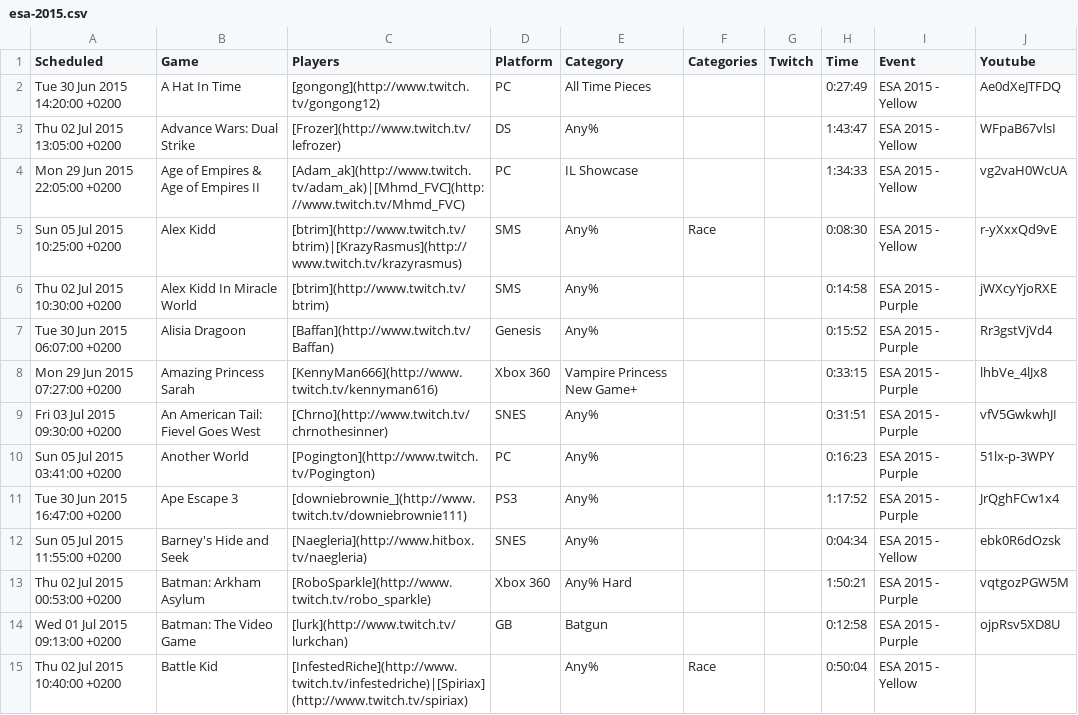
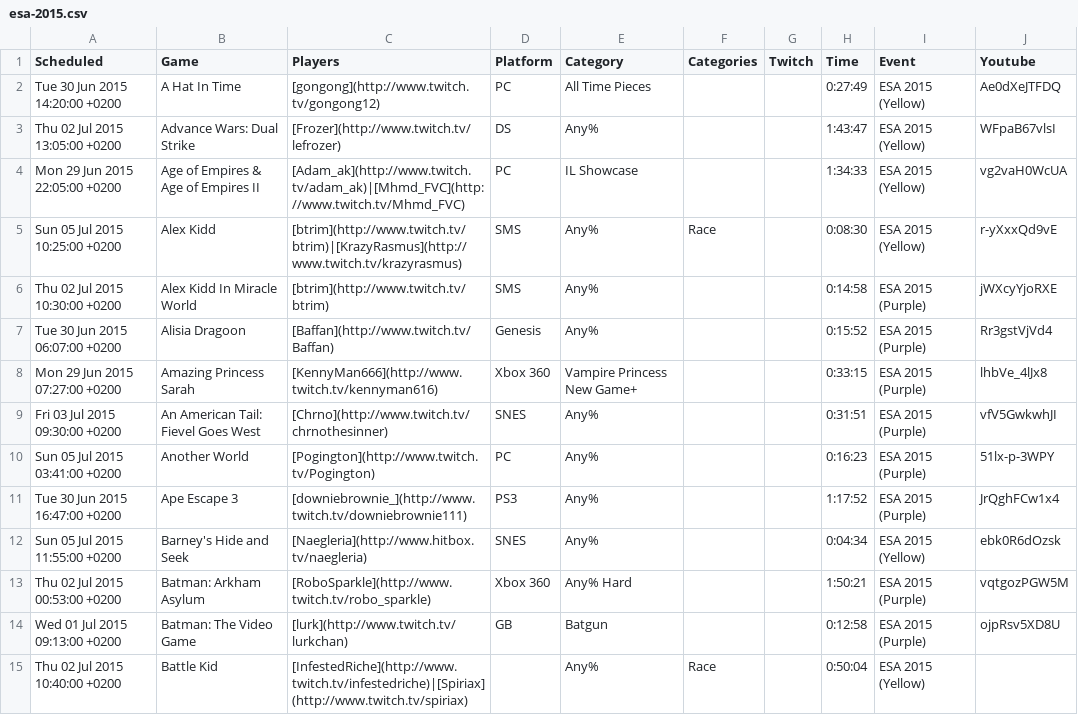
Before and after one commit to TheShrug/esavods, a CSV file: storage/app/csv/esa-2015.csv, drawn as a sheet; only a part is shown; the diff covers the shown part only.

```diff
--- a/storage/app/csv/esa-2015.csv
+++ b/storage/app/csv/esa-2015.csv
@@ -1,15 +1,15 @@
 Scheduled;Game;Players;Platform;Category;Categories;Twitch;Time;Event;Youtube
-Tue 30 Jun 2015 14:20:00 +0200;A Hat In Time;[gongong](http://www.twitch.tv/gongong12);PC;All Time Pieces;;;0:27:49;ESA 2015 - Yellow;Ae0dXeJTFDQ
-Thu 02 Jul 2015 13:05:00 +0200;Advance Wars: Dual Strike;[Frozer](http://www.twitch.tv/lefrozer);DS;Any%;;;1:43:47;ESA 2015 - Yellow;WFpaB67vlsI
-Mon 29 Jun 2015 22:05:00 +0200;Age of Empires & Age of Empires II;[Adam_ak](http://www.twitch.tv/adam_ak)|[Mhmd_FVC](http://www.twitch.tv/Mhmd_FVC);PC;IL Showcase;;;1:34:33;ESA 2015 - Yellow;vg2vaH0WcUA
-Sun 05 Jul 2015 10:25:00 +0200;Alex Kidd;[btrim](http://www.twitch.tv/btrim)|[KrazyRasmus](http://www.twitch.tv/krazyrasmus);SMS;Any%;Race;;0:08:30;ESA 2015 - Yellow;r-yXxxQd9vE
-Thu 02 Jul 2015 10:30:00 +0200;Alex Kidd In Miracle World;[btrim](http://www.twitch.tv/btrim);SMS;Any%;;;0:14:58;ESA 2015 - Purple;jWXcyYjoRXE
-Tue 30 Jun 2015 06:07:00 +0200;Alisia Dragoon;[Baffan](http://www.twitch.tv/Baffan);Genesis;Any%;;;0:15:52;ESA 2015 - Purple;Rr3gstVjVd4
-Mon 29 Jun 2015 07:27:00 +0200;Amazing Princess Sarah;[KennyMan666](http://www.twitch.tv/kennyman616);Xbox 360;Vampire Princess New Game+;;;0:33:15;ESA 2015 - Purple;lhbVe_4lJx8
-Fri 03 Jul 2015 09:30:00 +0200;An American Tail: Fievel Goes West;[Chrno](http://www.twitch.tv/chrnothesinner);SNES;Any%;;;0:31:51;ESA 2015 - Purple;vfV5GwkwhJI
-Sun 05 Jul 2015 03:41:00 +0200;Another World;[Pogington](http://www.twitch.tv/Pogington);PC;Any%;;;0:16:23;ESA 2015 - Purple;51lx-p-3WPY
-Tue 30 Jun 2015 16:47:00 +0200;Ape Escape 3;[downiebrownie_](http://www.twitch.tv/downiebrownie111);PS3;Any%;;;1:17:52;ESA 2015 - Purple;JrQghFCw1x4
-Sun 05 Jul 2015 11:55:00 +0200;Barney's Hide and Seek;[Naegleria](http://www.hitbox.tv/naegleria);SNES;Any%;;;0:04:34;ESA 2015 - Yellow;ebk0R6dOzsk
-Thu 02 Jul 2015 00:53:00 +0200;Batman: Arkham Asylum;[RoboSparkle](http://www.twitch.tv/robo_sparkle);Xbox 360;Any% Hard;;;1:50:21;ESA 2015 - Purple;vqtgozPGW5M
-Wed 01 Jul 2015 09:13:00 +0200;Batman: The Video Game;[lurk](http://www.twitch.tv/lurkchan);GB;Batgun;;;0:12:58;ESA 2015 - Purple;ojpRsv5XD8U
-Thu 02 Jul 2015 10:40:00 +0200;Battle Kid;[InfestedRiche](http://www.twitch.tv/infestedriche)|[Spiriax](http://www.twitch.tv/spiriax);;Any%;Race;;0:50:04;ESA 2015 - Yellow;
+Tue 30 Jun 2015 14:20:00 +0200;A Hat In Time;[gongong](http://www.twitch.tv/gongong12);PC;All Time Pieces;;;0:27:49;ESA 2015 (Yellow);Ae0dXeJTFDQ
+Thu 02 Jul 2015 13:05:00 +0200;Advance Wars: Dual Strike;[Frozer](http://www.twitch.tv/lefrozer);DS;Any%;;;1:43:47;ESA 2015 (Yellow);WFpaB67vlsI
+Mon 29 Jun 2015 22:05:00 +0200;Age of Empires & Age of Empires II;[Adam_ak](http://www.twitch.tv/adam_ak)|[Mhmd_FVC](http://www.twitch.tv/Mhmd_FVC);PC;IL Showcase;;;1:34:33;ESA 2015 (Yellow);vg2vaH0WcUA
+Sun 05 Jul 2015 10:25:00 +0200;Alex Kidd;[btrim](http://www.twitch.tv/btrim)|[KrazyRasmus](http://www.twitch.tv/krazyrasmus);SMS;Any%;Race;;0:08:30;ESA 2015 (Yellow);r-yXxxQd9vE
+Thu 02 Jul 2015 10:30:00 +0200;Alex Kidd In Miracle World;[btrim](http://www.twitch.tv/btrim);SMS;Any%;;;0:14:58;ESA 2015 (Purple);jWXcyYjoRXE
+Tue 30 Jun 2015 06:07:00 +0200;Alisia Dragoon;[Baffan](http://www.twitch.tv/Baffan);Genesis;Any%;;;0:15:52;ESA 2015 (Purple);Rr3gstVjVd4
+Mon 29 Jun 2015 07:27:00 +0200;Amazing Princess Sarah;[KennyMan666](http://www.twitch.tv/kennyman616);Xbox 360;Vampire Princess New Game+;;;0:33:15;ESA 2015 (Purple);lhbVe_4lJx8
+Fri 03 Jul 2015 09:30:00 +0200;An American Tail: Fievel Goes West;[Chrno](http://www.twitch.tv/chrnothesinner);SNES;Any%;;;0:31:51;ESA 2015 (Purple);vfV5GwkwhJI
+Sun 05 Jul 2015 03:41:00 +0200;Another World;[Pogington](http://www.twitch.tv/Pogington);PC;Any%;;;0:16:23;ESA 2015 (Purple);51lx-p-3WPY
+Tue 30 Jun 2015 16:47:00 +0200;Ape Escape 3;[downiebrownie_](http://www.twitch.tv/downiebrownie111);PS3;Any%;;;1:17:52;ESA 2015 (Purple);JrQghFCw1x4
+Sun 05 Jul 2015 11:55:00 +0200;Barney's Hide and Seek;[Naegleria](http://www.hitbox.tv/naegleria);SNES;Any%;;;0:04:34;ESA 2015 (Yellow);ebk0R6dOzsk
+Thu 02 Jul 2015 00:53:00 +0200;Batman: Arkham Asylum;[RoboSparkle](http://www.twitch.tv/robo_sparkle);Xbox 360;Any% Hard;;;1:50:21;ESA 2015 (Purple);vqtgozPGW5M
+Wed 01 Jul 2015 09:13:00 +0200;Batman: The Video Game;[lurk](http://www.twitch.tv/lurkchan);GB;Batgun;;;0:12:58;ESA 2015 (Purple);ojpRsv5XD8U
+Thu 02 Jul 2015 10:40:00 +0200;Battle Kid;[InfestedRiche](http://www.twitch.tv/infestedriche)|[Spiriax](http://www.twitch.tv/spiriax);;Any%;Race;;0:50:04;ESA 2015 (Yellow);
```
Also changed, not shown: 182 edited cells elsewhere in this file, storage/app/csv/esa-2014.csv.
